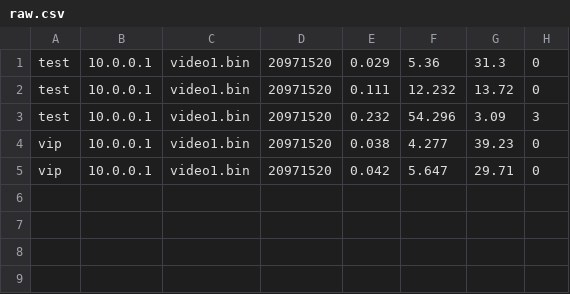
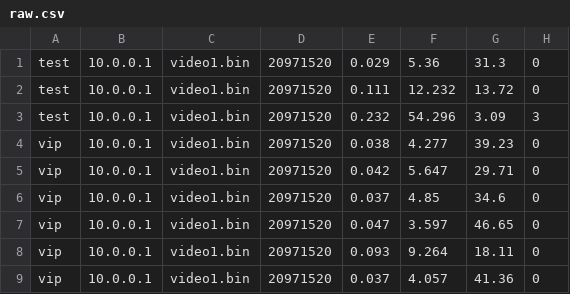
Before and after one commit to SupreethProPrahlada/smart-cdn, a CSV file: results/raw.csv, drawn as a sheet.

```diff
--- a/results/raw.csv
+++ b/results/raw.csv
@@ -5 +5,5 @@ vip,10.0.0.1,video1.bin,20971520,0.038,4.277,39.23,0
 vip,10.0.0.1,video1.bin,20971520,0.042,5.647,29.71,0
+vip,10.0.0.1,video1.bin,20971520,0.037,4.85,34.6,0
+vip,10.0.0.1,video1.bin,20971520,0.047,3.597,46.65,0
+vip,10.0.0.1,video1.bin,20971520,0.093,9.264,18.11,0
+vip,10.0.0.1,video1.bin,20971520,0.037,4.057,41.36,0
```
Also changed, not shown: 3 other files.
